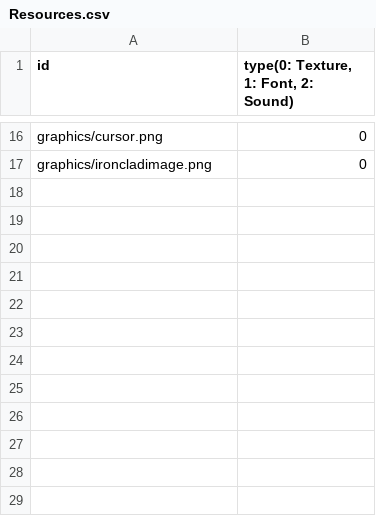
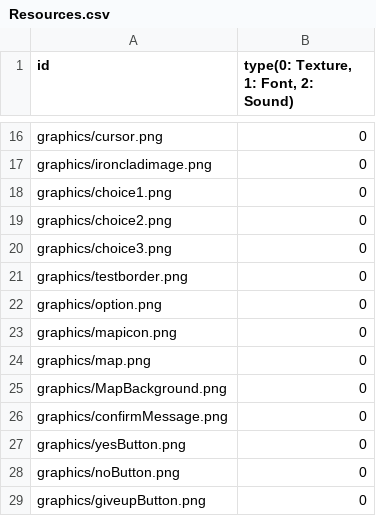
Before and after one commit to minu1117/SlayTheSpire, a CSV file: sfml-framework-bin/Resources.csv, drawn as a sheet; only a part is shown, gaps mark what is left out; the diff names each change by its address in the sheet, - before the commit and + after, or states it on an @@ line.

```diff
--- a/sfml-framework-bin/Resources.csv
+++ b/sfml-framework-bin/Resources.csv
+row 18: graphics/choice1.png | 0
+row 19: graphics/choice2.png | 0
+row 20: graphics/choice3.png | 0
+row 21: graphics/testborder.png | 0
+row 22: graphics/option.png | 0
+row 23: graphics/mapicon.png | 0
+row 24: graphics/map.png | 0
+row 25: graphics/MapBackground.png | 0
+row 26: graphics/confirmMessage.png | 0
+row 27: graphics/yesButton.png | 0
+row 28: graphics/noButton.png | 0
+row 29: graphics/giveupButton.png | 0
```
Also changed, not shown: 21 other files.
